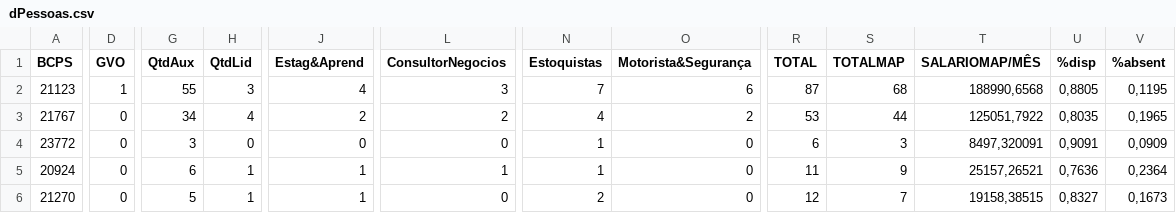
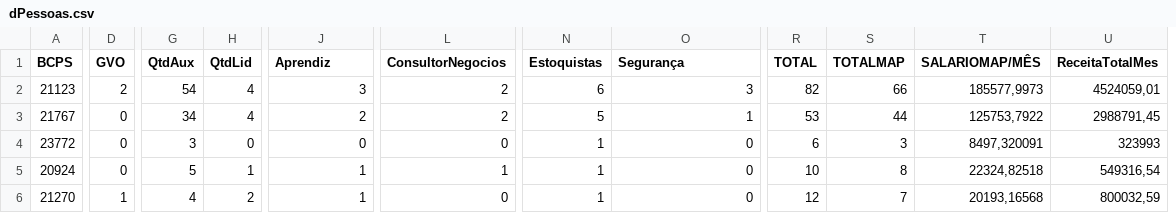
Before and after one commit to AnkierJ/CalculadoraDimensionamentoGentil, a CSV file: data/dPessoas.csv, drawn as a sheet; only a part is shown, gaps mark what is left out; removed rows and columns are numbered as before the commit, all else as after; the diff covers the shown part only; the diff names each change by its address in the sheet, - before the commit and + after, or states it on an @@ line.

```diff
--- a/data/dPessoas.csv
+++ b/data/dPessoas.csv
-column U (%disp), rows 2-6: 0,8805 | 0,8035 | 0,9091 | 0,7636 | 0,8327
-column V (%absent), rows 2-6: 0,1195 | 0,1965 | 0,0909 | 0,2364 | 0,1673
+column U (ReceitaTotalMes), rows 2-6: 4524059,01 | 2988791,45 | 323993 | 549316,54 | 800032,59
-J1: Estag&Aprend
+J1: Aprendiz
-O1: Motorista&Segurança
+O1: Segurança
-D2 (GVO): 1
+D2 (GVO): 2
-G2 (QtdAux): 55
+G2 (QtdAux): 54
-H2 (QtdLid): 3
+H2 (QtdLid): 4
-J2 (Aprendiz): 4
+J2 (Aprendiz): 3
-L2 (ConsultorNegocios): 3
+L2 (ConsultorNegocios): 2
-N2 (Estoquistas): 7
+N2 (Estoquistas): 6
-O2 (Segurança): 6
+O2 (Segurança): 3
-R2 (TOTAL): 87
+R2 (TOTAL): 82
-S2 (TOTALMAP): 68
+S2 (TOTALMAP): 66
-T2 (SALARIOMAP/MÊS): 188990,6568
+T2 (SALARIOMAP/MÊS): 185577,9973
-N3 (Estoquistas): 4
+N3 (Estoquistas): 5
-O3 (Segurança): 2
+O3 (Segurança): 1
-T3 (SALARIOMAP/MÊS): 125051,7922
+T3 (SALARIOMAP/MÊS): 125753,7922
-G5 (QtdAux): 6
+G5 (QtdAux): 5
-R5 (TOTAL): 11
+R5 (TOTAL): 10
-S5 (TOTALMAP): 9
+S5 (TOTALMAP): 8
-T5 (SALARIOMAP/MÊS): 25157,26521
+T5 (SALARIOMAP/MÊS): 22324,82518
-D6 (GVO): 0
+D6 (GVO): 1
-G6 (QtdAux): 5
+G6 (QtdAux): 4
-H6 (QtdLid): 1
+H6 (QtdLid): 2
-N6 (Estoquistas): 2
+N6 (Estoquistas): 1
-T6 (SALARIOMAP/MÊS): 19158,38515
+T6 (SALARIOMAP/MÊS): 20193,16568
```
Also changed, not shown: 121 edited cells elsewhere in this file, data/dEstrutura.csv, 7 other files.
